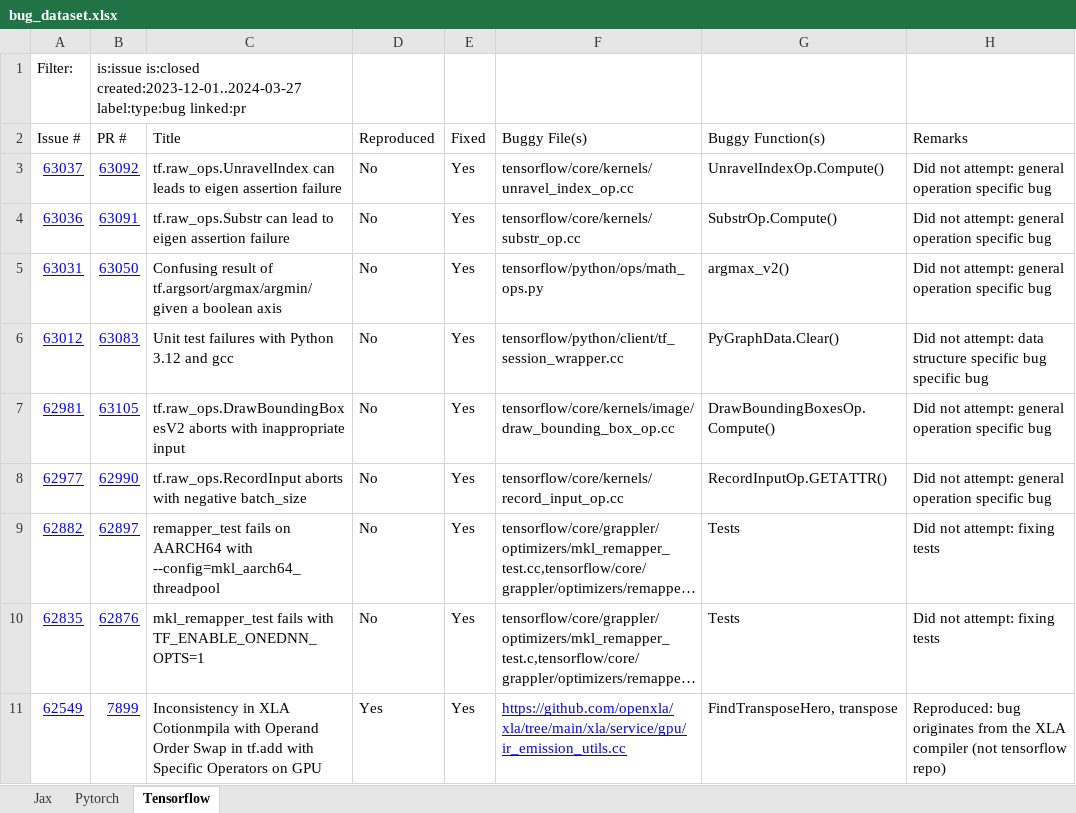
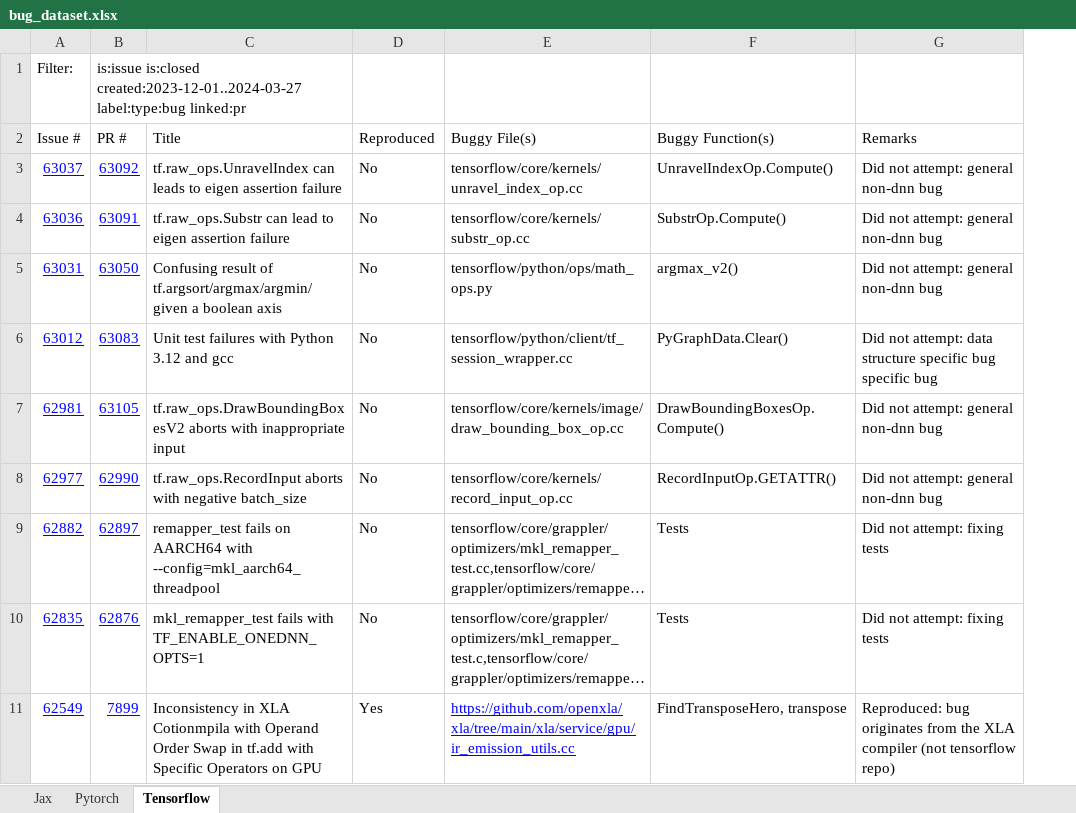
Before and after one commit to ncsu-swat/bugsindlls, an Excel workbook: bug_dataset.xlsx, sheet Tensorflow, drawn as a sheet; long unchanged cells end in …; values as stored, in another font and other column widths than the file's, no borders; charts and pictures and conditional formats not drawn; removed rows and columns are numbered as before the commit, all else as after; the diff names each change by its address in the sheet, - before the commit and + after, or states it on an @@ line.

Commit message:
Updated spreadsheet to remove a redundant column

```diff
--- a/bug_dataset.xlsx (sheet Tensorflow)
+++ b/bug_dataset.xlsx (sheet Tensorflow)
-column E (Fixed), rows 3-11: all Yes
-G3:G5 (Remarks): Did not attempt: general operation specific bug
+G3:G5 (Remarks): Did not attempt: general non-dnn bug
-G7:G8 (Remarks): Did not attempt: general operation specific bug
+G7:G8 (Remarks): Did not attempt: general non-dnn bug
```
Also changed, not shown: sheet Jax, sheet Pytorch.
